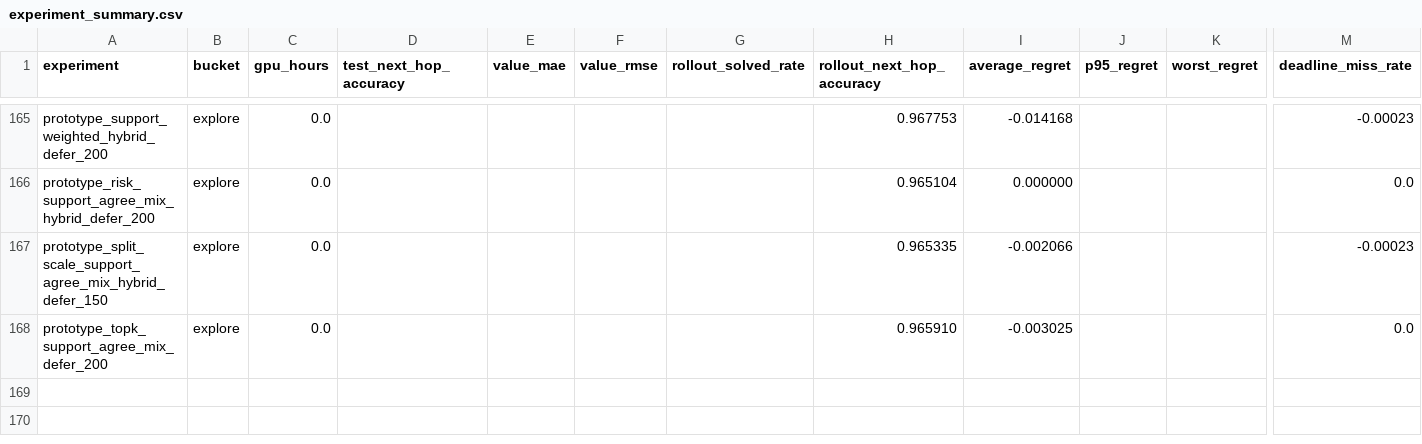
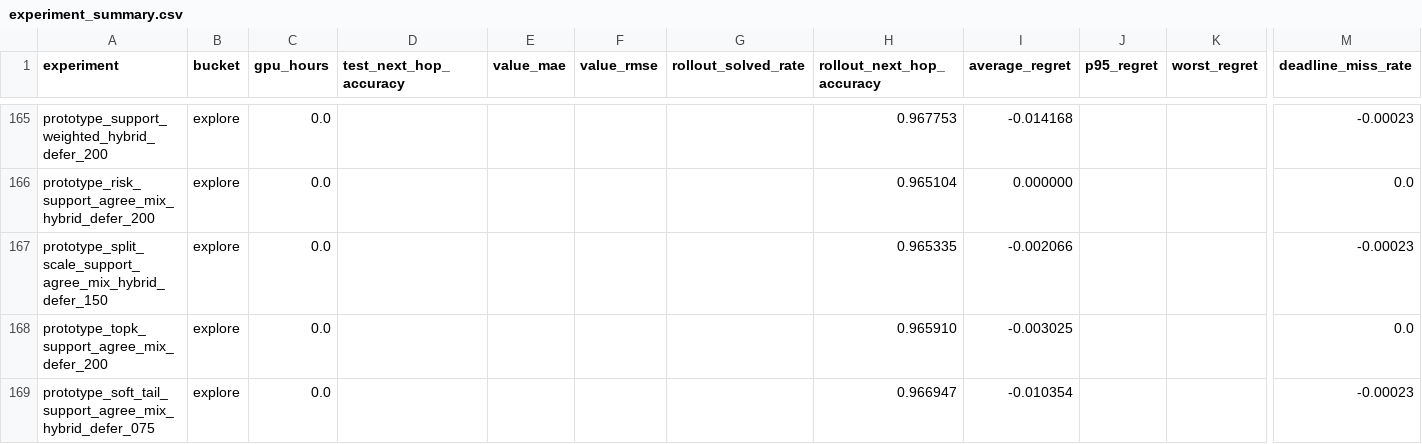
Before and after one commit to catid/gnn3, a CSV file: reports/plots/experiment_summary.csv, drawn as a sheet; only a part is shown, gaps mark what is left out; rows hold the shown columns only; the diff names each change by its address in the sheet, - before the commit and + after, or states it on an @@ line.

Commit message:
Add soft-tail support agreement experiment

```diff
--- a/reports/plots/experiment_summary.csv
+++ b/reports/plots/experiment_summary.csv
+row 169: prototype_soft_tail_support_agree_mix_hybrid_defer_075 | explore | 0.0 |  |  |  |  | 0.966947 | -0.010354 |  |  | -0.00023
```
Also changed, not shown: 11 other files.
